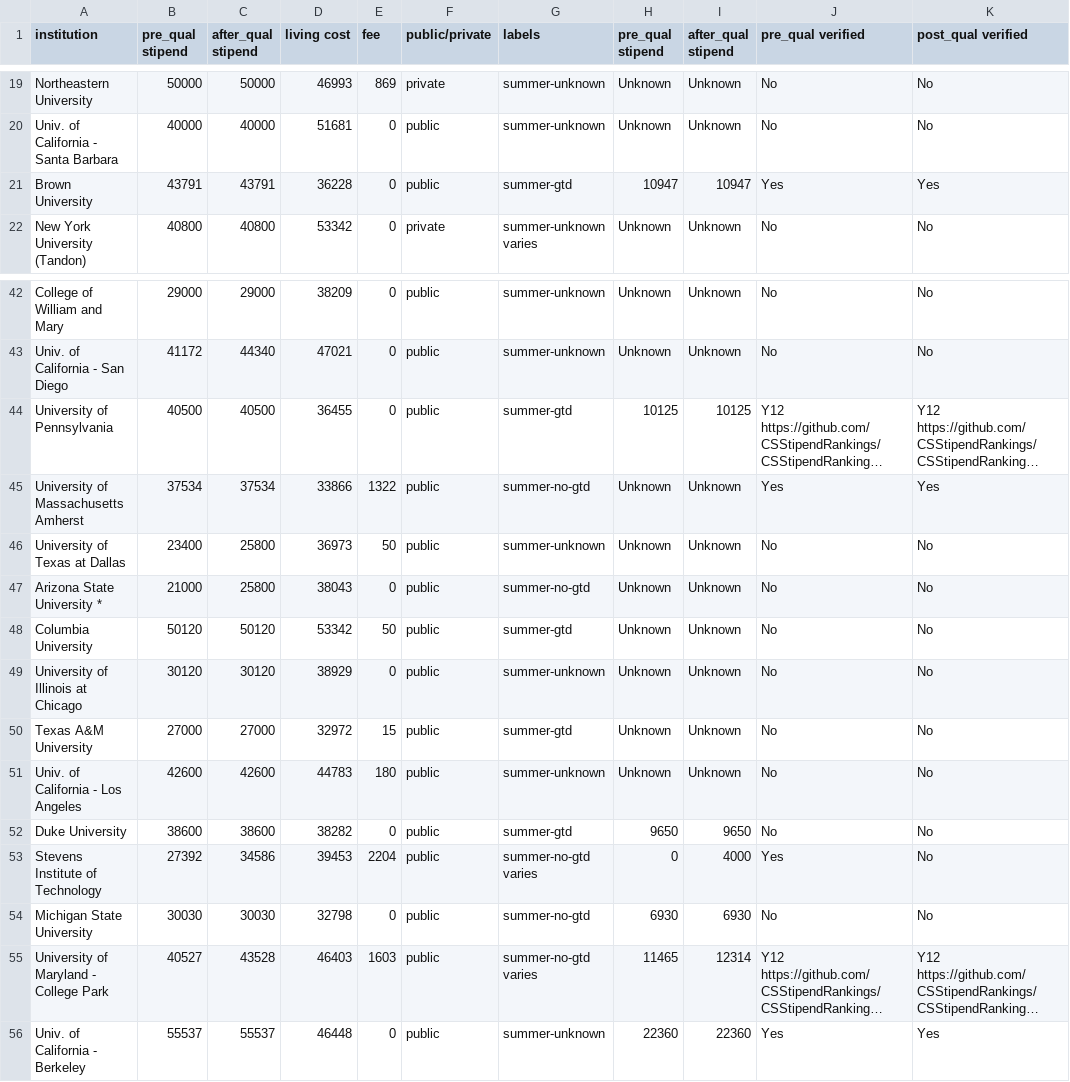
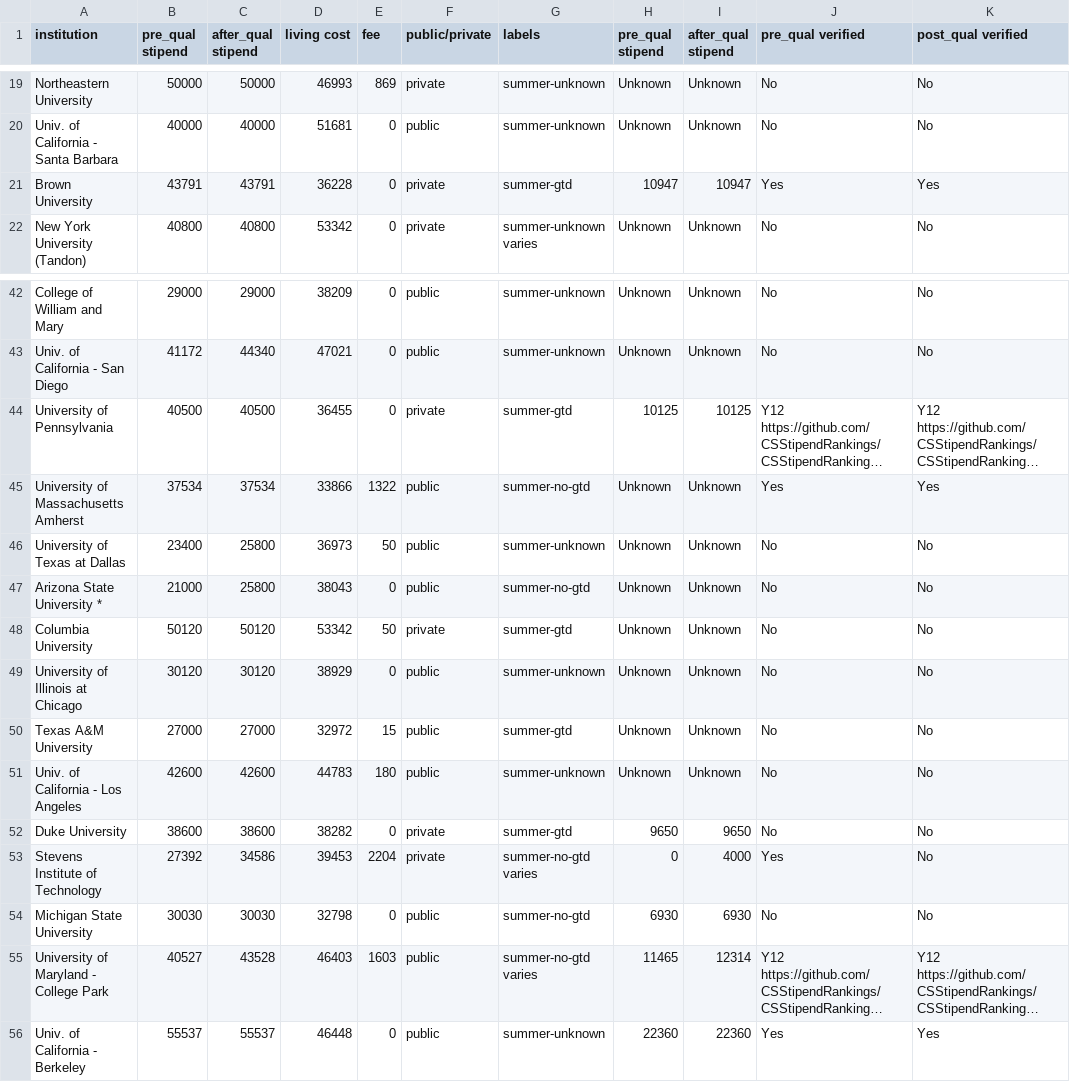
Before and after one commit to CSStipendRankings/CSStipendRankings, a CSV file: stipend-us.csv, drawn as a sheet; only a part is shown, gaps mark what is left out; long unchanged cells end in …; the diff names each change by its address in the sheet, - before the commit and + after, or states it on an @@ line.

Commit message:
Update stipend-us.csv
Some public/private labels are incorrect

```diff
--- a/stipend-us.csv
+++ b/stipend-us.csv
-F21 (public/private): public
+F21 (public/private): private
-F44 (public/private): public
+F44 (public/private): private
-F48 (public/private): public
+F48 (public/private): private
-F52:F53 (public/private): public
+F52:F53 (public/private): private
```
